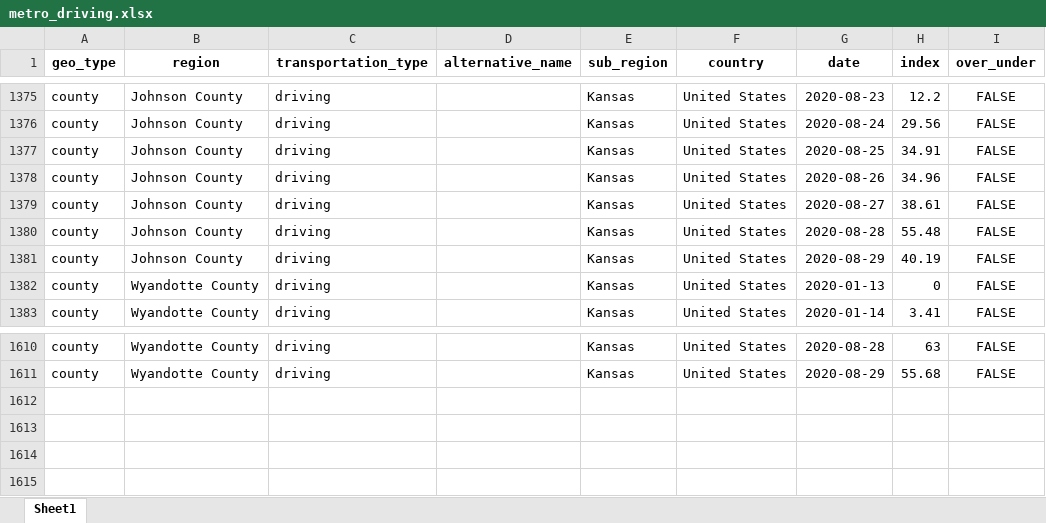
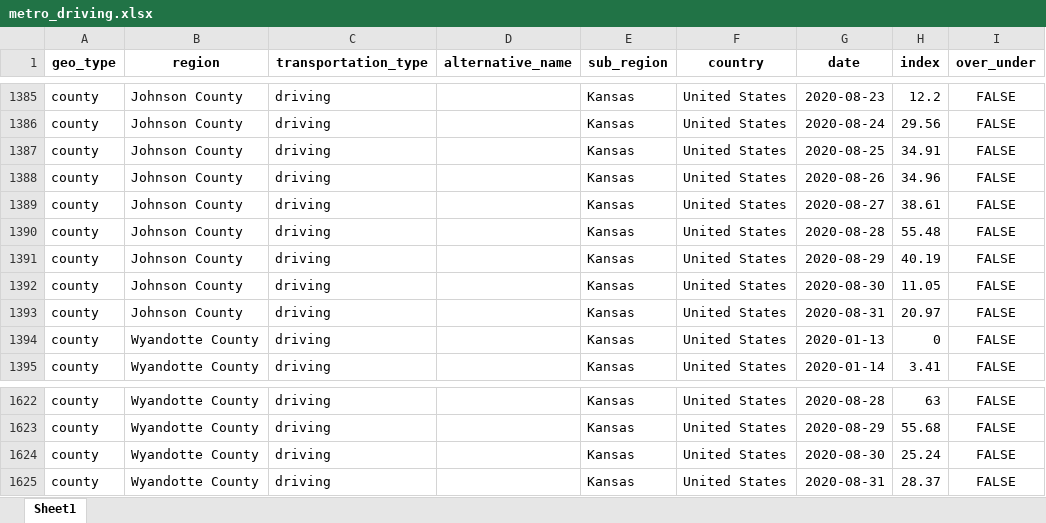
Before and after one commit to jimfelps/covid-tracking, an Excel workbook: output/metro_driving.xlsx, sheet Sheet1, drawn as a sheet; only a part is shown, gaps mark what is left out; values as stored, in another font and other column widths than the file's, no borders; the diff covers the shown part only; the diff names each change by its address in the sheet, - before the commit and + after, or states it on an @@ line.

```diff
--- a/output/metro_driving.xlsx (sheet Sheet1)
+++ b/output/metro_driving.xlsx (sheet Sheet1)
+row 1392: county | Johnson County | driving |  | Kansas | United States | 2020-08-30 | 11.05 | FALSE
+row 1393: county | Johnson County | driving |  | Kansas | United States | 2020-08-31 | 20.97 | FALSE
+row 1624: county | Wyandotte County | driving |  | Kansas | United States | 2020-08-30 | 25.24 | FALSE
+row 1625: county | Wyandotte County | driving |  | Kansas | United States | 2020-08-31 | 28.37 | FALSE
```
Also changed, not shown: 10 added rows elsewhere in this sheet, output/apple_mobility_metro.xlsx, 15 other files.
